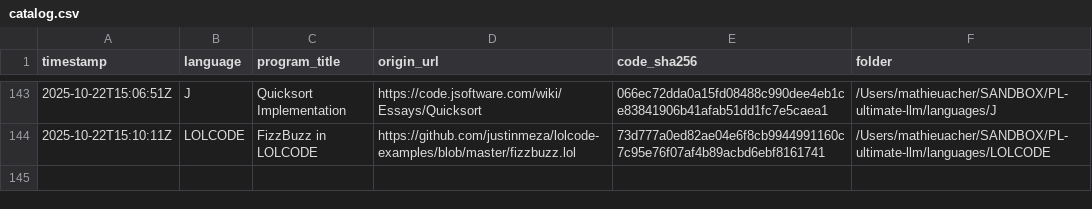
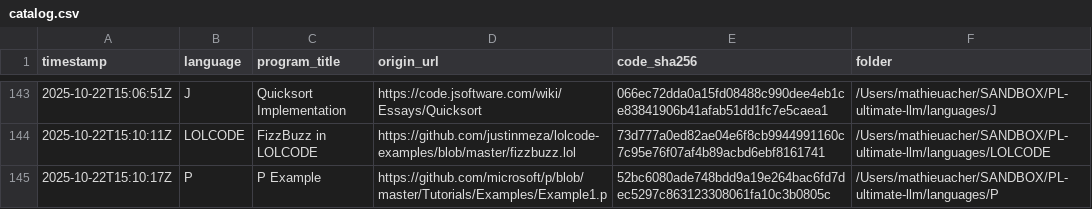
Before and after one commit to acherm/PL-ultimate-llm, a CSV file: data/catalog.csv, drawn as a sheet; only a part is shown, gaps mark what is left out; the diff names each change by its address in the sheet, - before the commit and + after, or states it on an @@ line.

Commit message:
turn: add P (+1 program)
List-Digest: 00f654d1
Model: meta-llama/llama-3.1-70b-instruct
Temperature: 0.4

```diff
--- a/data/catalog.csv
+++ b/data/catalog.csv
+row 145: 2025-10-22T15:10:17Z | P | P Example | https://github.com/microsoft/p/blob/master/Tutorials/Examples/Example1.p | 52bc6080ade748bdd9a19e264bac6fd7dec5297c863123308061fa10c3b0805c | /Users/mathieuacher/SANDBOX/PL-ultimate-llm/languages/P
```
Also changed, not shown: 6 other files.
